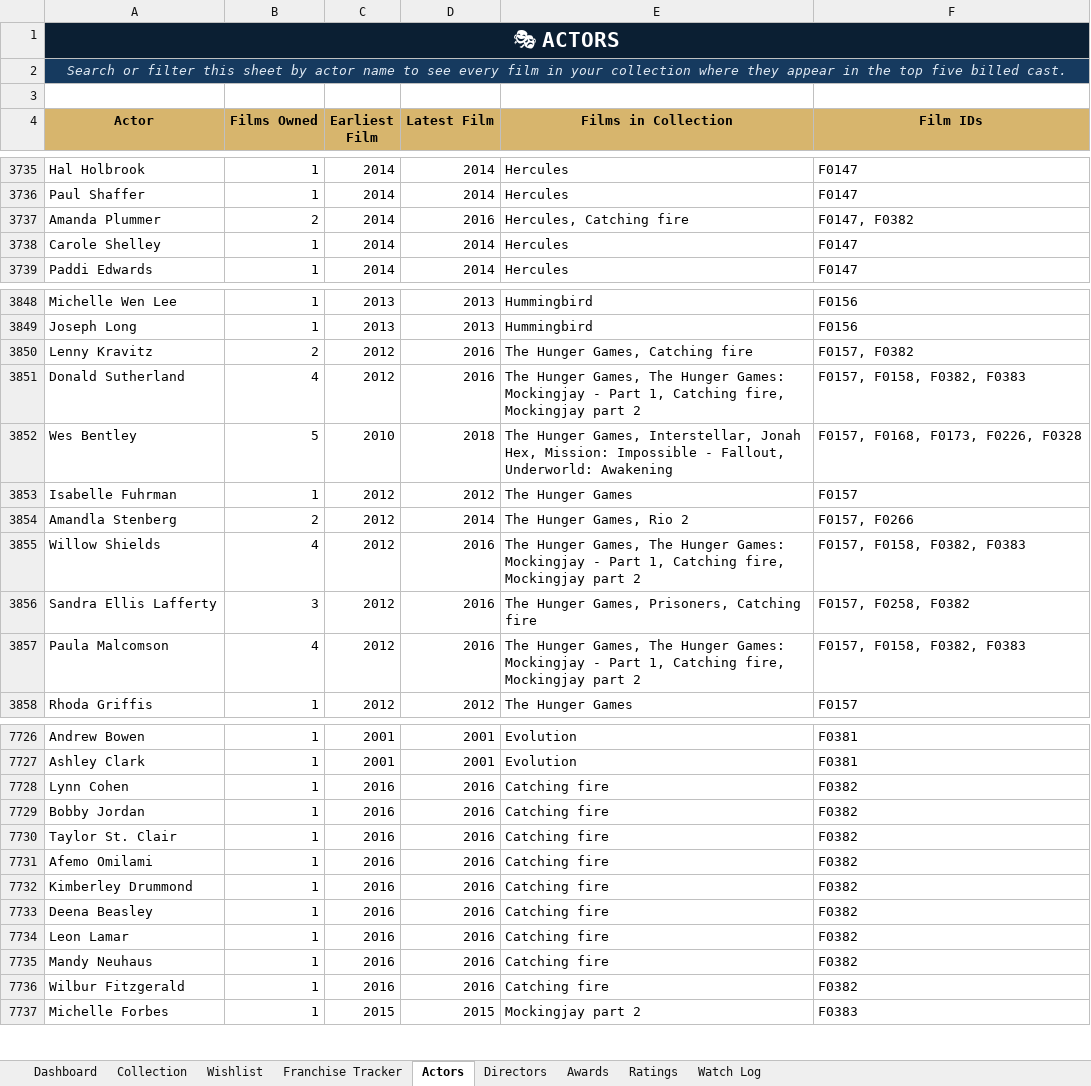
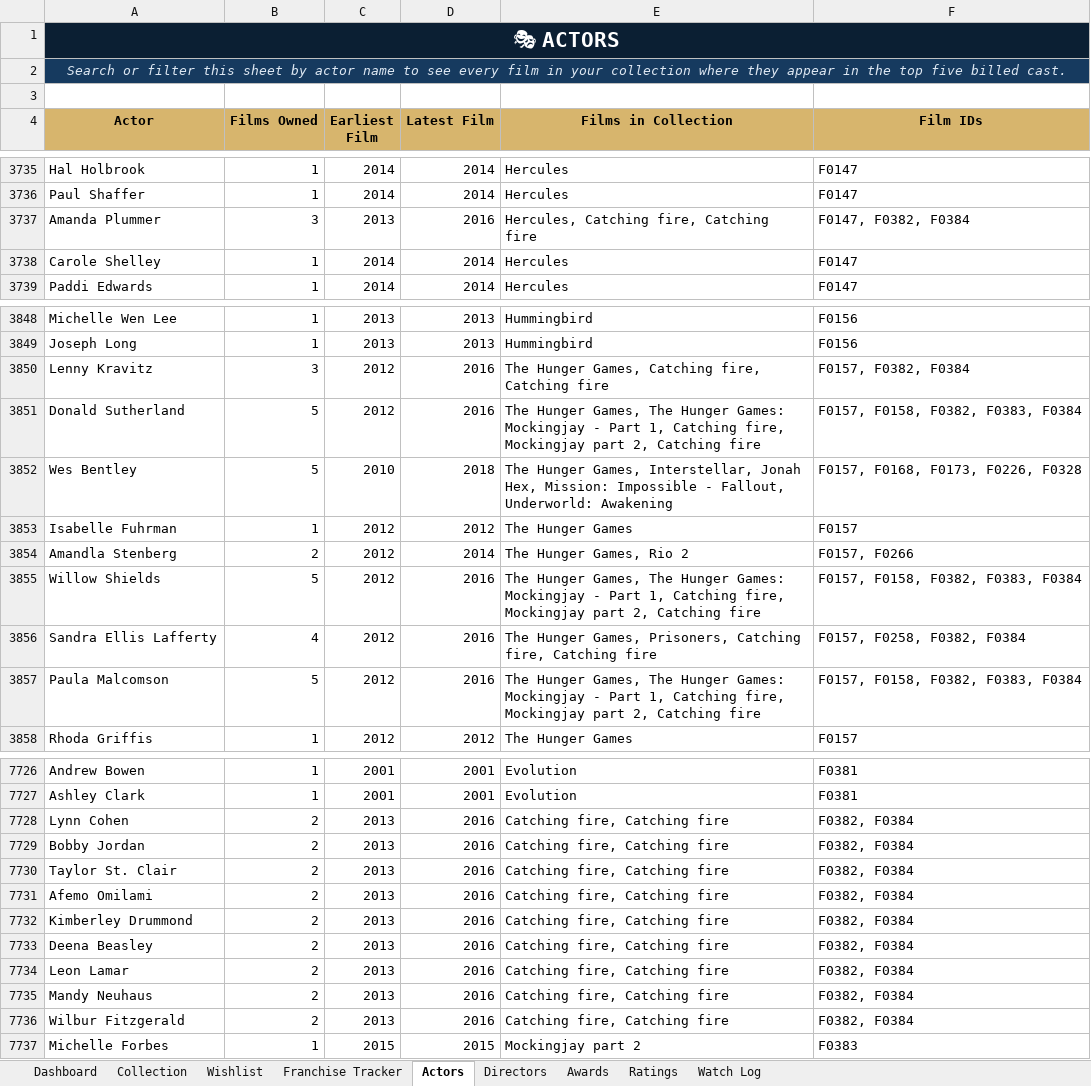
Before and after one commit to tingonting/Blu-ray-tracker, an Excel workbook: Blu-ray_Collection_Tracker_v5.0 3.xlsx, sheet Actors, drawn as a sheet; only a part is shown, gaps mark what is left out; values as stored, in another font and other column widths than the file's, no borders; the diff covers the shown part only; the diff names each change by its address in the sheet, - before the commit and + after, or states it on an @@ line.

Commit message:
Update collection — 2026-08-31 21:10

```diff
--- a/Blu-ray_Collection_Tracker_v5.0 3.xlsx (sheet Actors)
+++ b/Blu-ray_Collection_Tracker_v5.0 3.xlsx (sheet Actors)
-B3737 (Films Owned): 2
+B3737 (Films Owned): 3
-C3737 (Earliest Film): 2014
+C3737 (Earliest Film): 2013
-E3737 (Films in Collection): Hercules, Catching fire
+E3737 (Films in Collection): Hercules, Catching fire, Catching fire
-F3737 (Film IDs): F0147, F0382
+F3737 (Film IDs): F0147, F0382, F0384
-B3850 (Films Owned): 2
+B3850 (Films Owned): 3
-E3850 (Films in Collection): The Hunger Games, Catching fire
+E3850 (Films in Collection): The Hunger Games, Catching fire, Catching fire
-F3850 (Film IDs): F0157, F0382
+F3850 (Film IDs): F0157, F0382, F0384
-B3851 (Films Owned): 4
+B3851 (Films Owned): 5
-E3851 (Films in Collection): …Mockingjay part 2
+E3851 (Films in Collection): …Mockingjay part 2, Catching fire
-F3851 (Film IDs): F0157, F0158, F0382, F0383
+F3851 (Film IDs): F0157, F0158, F0382, F0383, F0384
-B3855 (Films Owned): 4
+B3855 (Films Owned): 5
-E3855 (Films in Collection): …Mockingjay part 2
+E3855 (Films in Collection): …Mockingjay part 2, Catching fire
-F3855 (Film IDs): F0157, F0158, F0382, F0383
+F3855 (Film IDs): F0157, F0158, F0382, F0383, F0384
-B3856 (Films Owned): 3
+B3856 (Films Owned): 4
-E3856 (Films in Collection): …Prisoners, Catching fire
+E3856 (Films in Collection): …Prisoners, Catching fire, Catching fire
-F3856 (Film IDs): F0157, F0258, F0382
+F3856 (Film IDs): F0157, F0258, F0382, F0384
-B3857 (Films Owned): 4
+B3857 (Films Owned): 5
-E3857 (Films in Collection): …Mockingjay part 2
+E3857 (Films in Collection): …Mockingjay part 2, Catching fire
-F3857 (Film IDs): F0157, F0158, F0382, F0383
+F3857 (Film IDs): F0157, F0158, F0382, F0383, F0384
-B7728:B7736 (Films Owned): 1
+B7728:B7736 (Films Owned): 2
-C7728:C7736 (Earliest Film): 2016
+C7728:C7736 (Earliest Film): 2013
-E7728:E7736 (Films in Collection): Catching fire
+E7728:E7736 (Films in Collection): Catching fire, Catching fire
-F7728:F7736 (Film IDs): F0382
+F7728:F7736 (Film IDs): F0382, F0384
```
Also changed, not shown: 47 edited cells elsewhere in this sheet, sheet Collection, sheet Directors.
